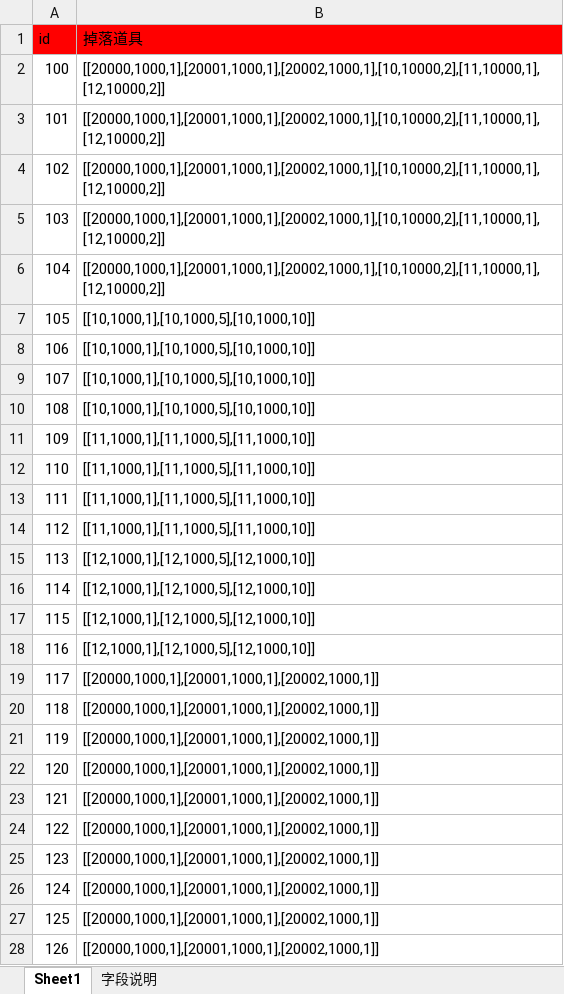
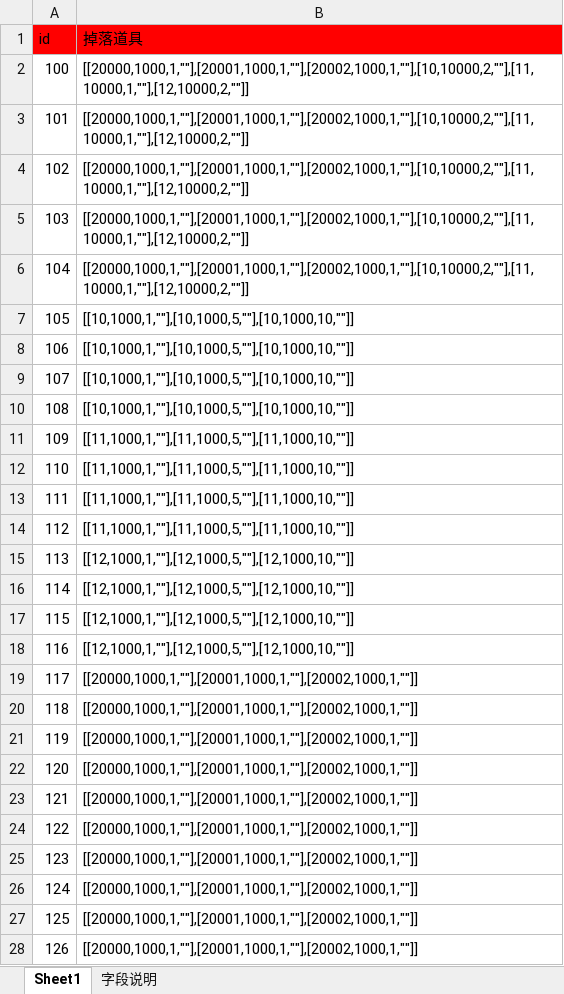
Before and after one commit to Klanly/BWM, an Excel workbook: doc/table/掉落池.xlsx, sheet Sheet1, drawn as a sheet; only a part is shown; values as stored, in another font and other column widths than the file's, no borders; the diff covers the shown part only; the diff names each change by its address in the sheet, - before the commit and + after, or states it on an @@ line.

Commit message:
修改了 掉落池的配置 增加了属性的字段

```diff
--- a/doc/table/掉落池.xlsx (sheet Sheet1)
+++ b/doc/table/掉落池.xlsx (sheet Sheet1)
-B2:B6 (掉落道具): [[20000,1000,1],[20001,1000,1],[20002,1000,1],[10,10000,2],[11,10000,1],[12,10000,2]]
+B2:B6 (掉落道具): [[20000,1000,1,""],[20001,1000,1,""],[20002,1000,1,""],[10,10000,2,""],[11,10000,1,""],[12,10000,2,""]]
-B7:B10 (掉落道具): [[10,1000,1],[10,1000,5],[10,1000,10]]
+B7:B10 (掉落道具): [[10,1000,1,""],[10,1000,5,""],[10,1000,10,""]]
-B11:B14 (掉落道具): [[11,1000,1],[11,1000,5],[11,1000,10]]
+B11:B14 (掉落道具): [[11,1000,1,""],[11,1000,5,""],[11,1000,10,""]]
-B15:B18 (掉落道具): [[12,1000,1],[12,1000,5],[12,1000,10]]
+B15:B18 (掉落道具): [[12,1000,1,""],[12,1000,5,""],[12,1000,10,""]]
-B19:B28 (掉落道具): [[20000,1000,1],[20001,1000,1],[20002,1000,1]]
+B19:B28 (掉落道具): [[20000,1000,1,""],[20001,1000,1,""],[20002,1000,1,""]]
```
Also changed, not shown: 74 edited cells elsewhere in this sheet.
